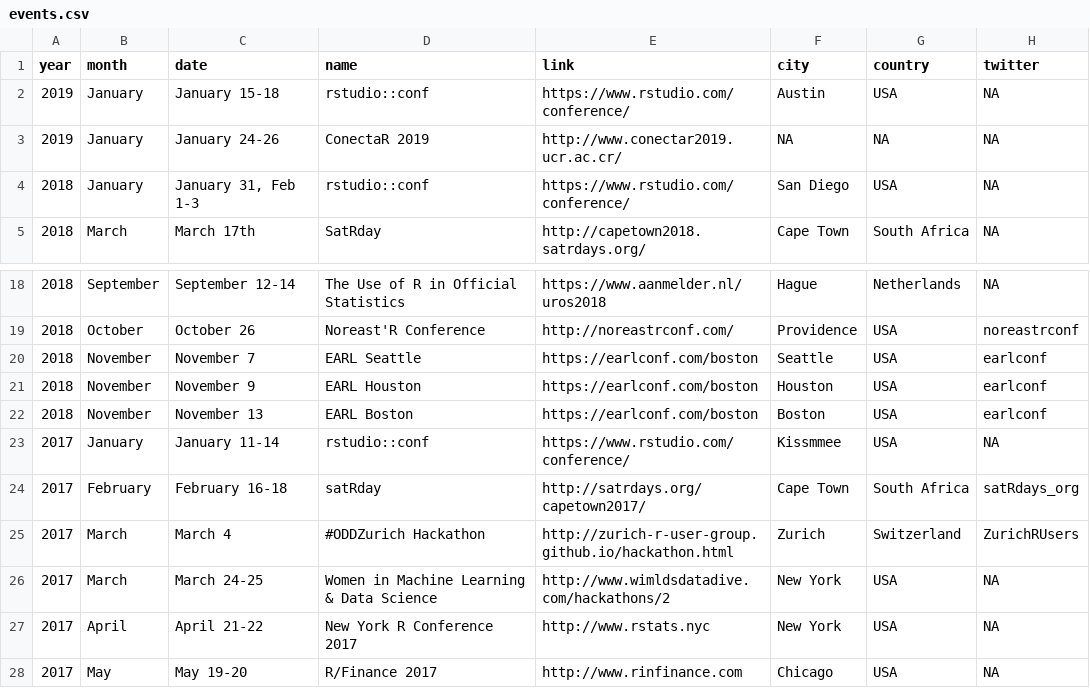
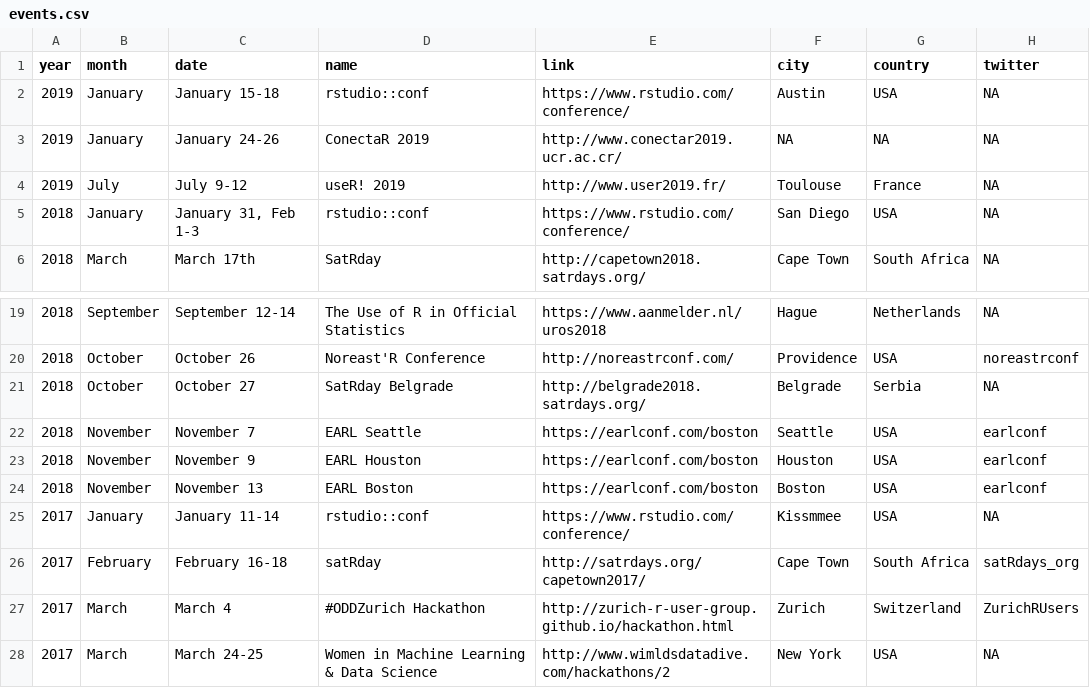
Before and after one commit to tunisrusergroup/meetingsR, a CSV file: events.csv, drawn as a sheet; only a part is shown, gaps mark what is left out; the shorter side is filled out with more unchanged rows; the diff names each change by its address in the sheet, - before the commit and + after, or states it on an @@ line.

Commit message:
#rstats SatRday Belgrade 2018 and useR! 2019
Thanks to @sowla  (417)

```diff
--- a/events.csv
+++ b/events.csv
+row 4: 2019 | July | July 9-12 | useR! 2019 | http://www.user2019.fr/ | Toulouse | France | NA
+row 21: 2018 | October | October 27 | SatRday Belgrade | http://belgrade2018.satrdays.org/ | Belgrade | Serbia | NA
```
Also changed, not shown: 4 other files.
